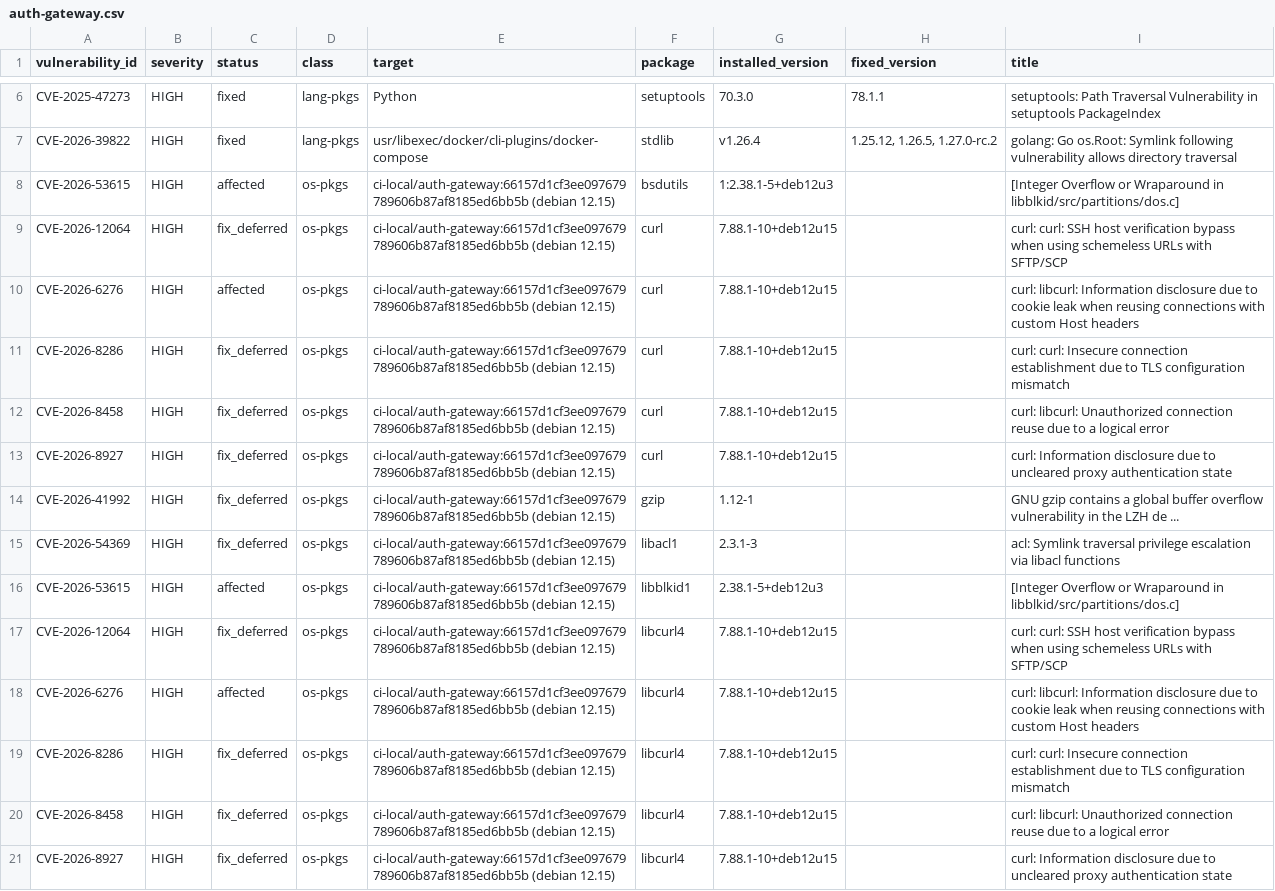
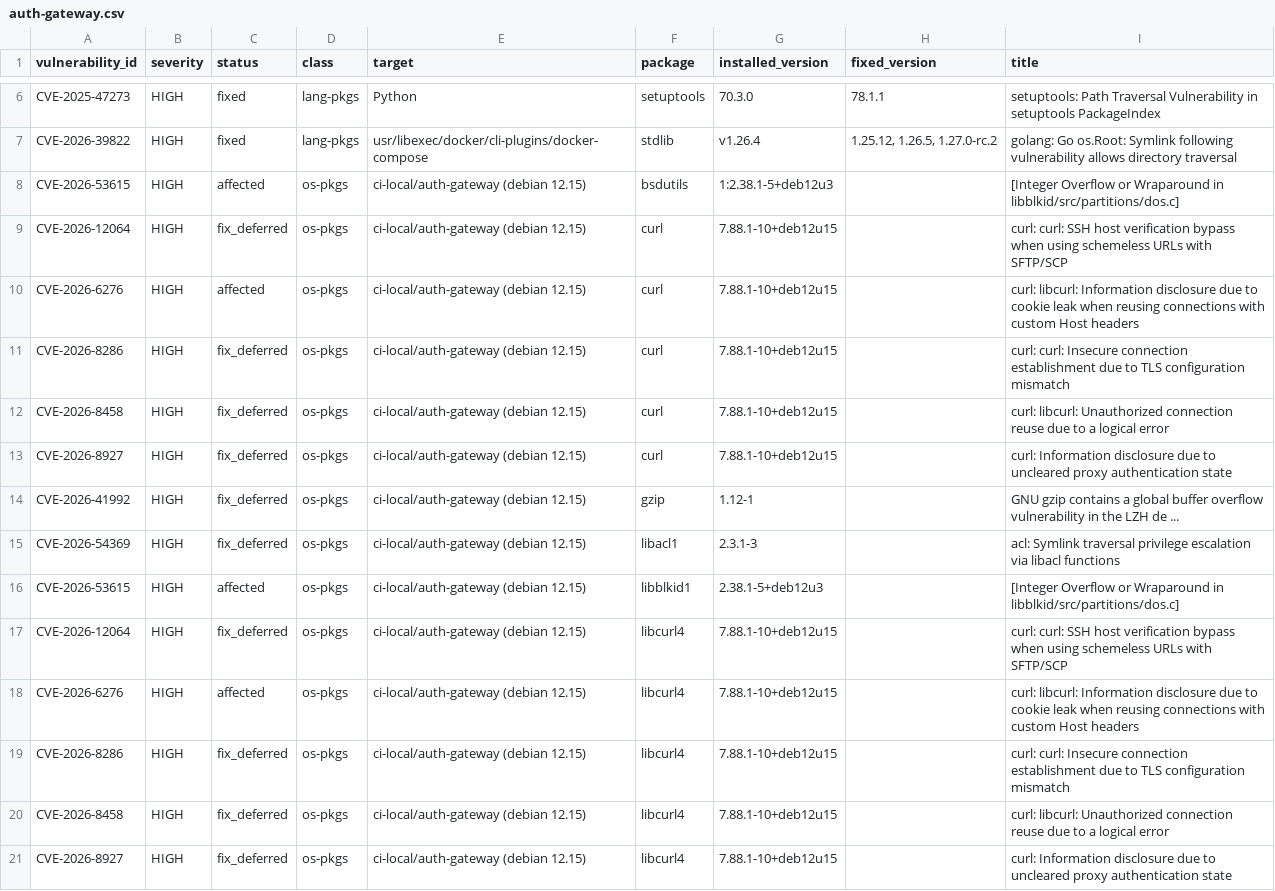
Before and after one commit to nic0711/local-ai-masterbrain, a CSV file: docs/planning/security/trivy-inventory/auth-gateway.csv, drawn as a sheet; only a part is shown, gaps mark what is left out; the diff covers the shown part only; the diff names each change by its address in the sheet, - before the commit and + after, or states it on an @@ line.

Commit message:
fix(security): fluechtige CI-SHAs aus Trivy-Inventardaten entfernen
Gitleaks erkannte den temporaeren CI-Merge-SHA im Trivy-Target
(ci-local/<service>:<sha> (debian X.Y)) faelschlich als generic-api-key -
keine echten Secrets, derselbe fluechtige SHA 37x/37x/1768x/1913x in den
vier CSVs plus 1x je Service in summary.json. Target-Strings der
OS-Package-Findings auf ci-local/<service> (debian X.Y) normalisiert,
Language-Targets (Python, docker-cli-plugins) unveraendert gelassen.
summary.json um source_workflow_run_id und artifact_name ergaenzt statt
Hashwerten. Verifiziert: nur die target-Spalte hat sich geaendert (CVE/
Package/Version/Status byteidentisch), Findings-Zahlen je Service
unveraendert (43/39/1770/1915, 28/24/841/866). Gitleaks lokal exakt wie CI
erneut ausgefuehrt: 0 Funde.

```diff
--- a/docs/planning/security/trivy-inventory/auth-gateway.csv
+++ b/docs/planning/security/trivy-inventory/auth-gateway.csv
-E8:E21 (target): ci-local/auth-gateway:66157d1cf3ee097679789606b87af8185ed6bb5b (debian 12.15)
+E8:E21 (target): ci-local/auth-gateway (debian 12.15)
```
Also changed, not shown: 23 edited cells elsewhere in this file, docs/planning/security/trivy-inventory/python-nlp-service.csv, 4 other files.
